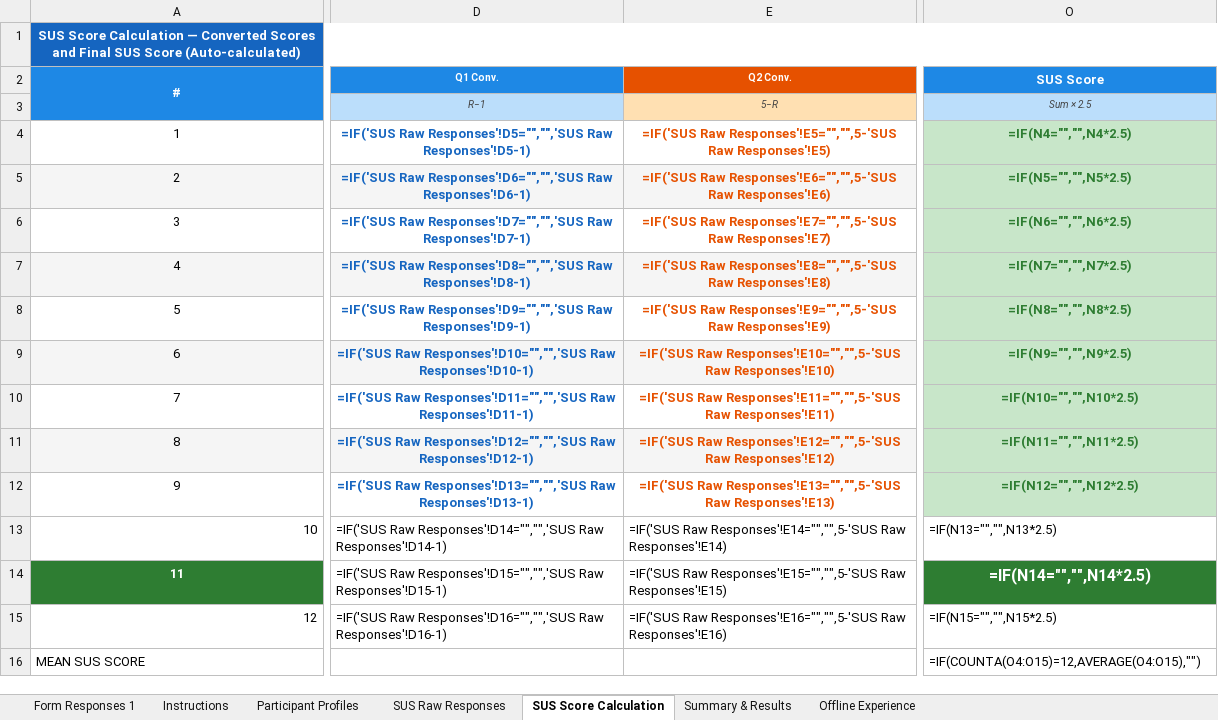
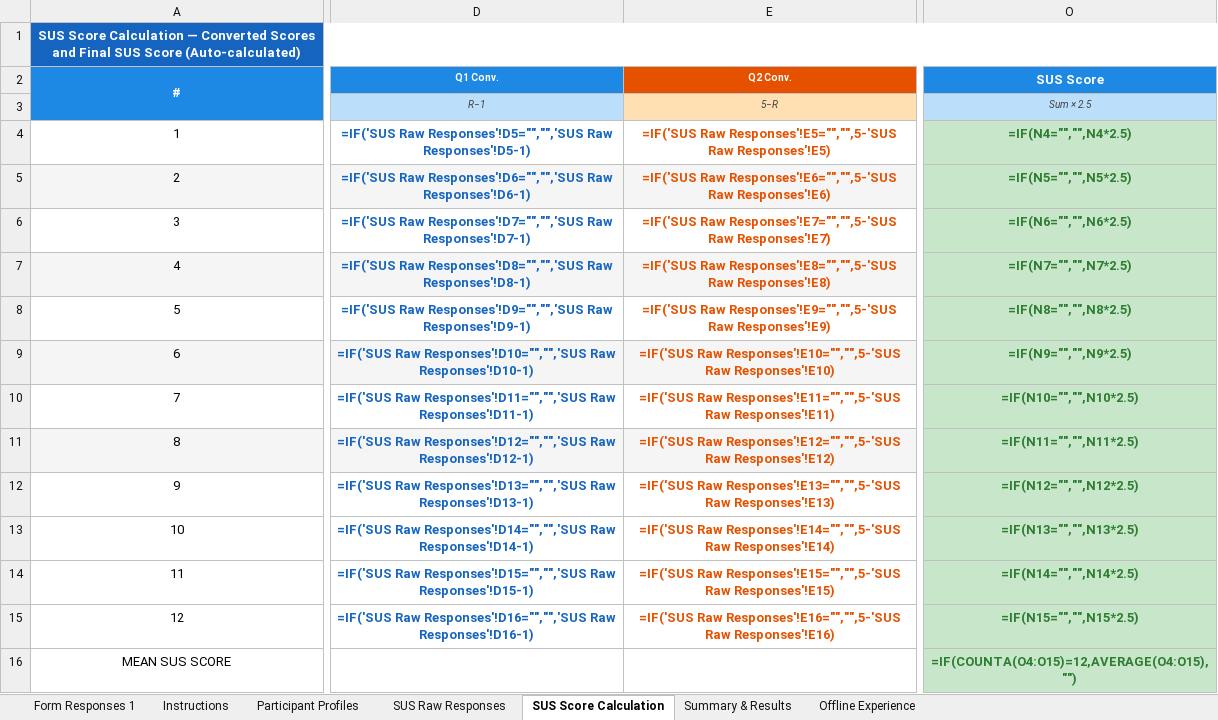
Before and after one commit to yeti2014/IPDC-OSS-platform, an Excel workbook: data/research/SUS_Evaluation_IPDC_OSS.xlsx, sheet SUS Score Calculation, drawn as a sheet; only a part is shown, gaps mark what is left out; values as stored, in another font and other column widths than the file's, no borders; formulas without a stored value are shown as written; the diff covers the shown part only; the diff names each change by its address in the sheet, - before the commit and + after, or states it on an @@ line.

```diff
--- a/data/research/SUS_Evaluation_IPDC_OSS.xlsx (sheet SUS Score Calculation)
+++ b/data/research/SUS_Evaluation_IPDC_OSS.xlsx (sheet SUS Score Calculation)
-A13 alignment: right
+A13 alignment: center
@@ D13:O13 alignment: left → center, bold: off → on @@
-D13:D15 text colour: black
+D13:D15 text colour: #1565C0
-E13:E15 text colour: black
+E13:E15 text colour: #E65100
@@ O13 fill: none → #C8E6C9, text colour: black → #2E7D32 @@
@@ A14 fill: #2E7D32 → none, bold: on → off, text colour: #FFFFFF → black @@
@@ D14:E14 alignment: left → center, bold: off → on @@
@@ O14 fill: #2E7D32 → #C8E6C9, text colour: #FFFFFF → #2E7D32, text size: smaller @@
-A15 alignment: right
+A15 alignment: center
@@ D15:O15 alignment: left → center, bold: off → on @@
@@ O15:O16 fill: none → #C8E6C9, text colour: black → #2E7D32 @@
-A16 alignment: left
+A16 alignment: center
@@ O16 bold: off → on, alignment: left → center @@
```
Also changed, not shown: cell formats elsewhere in this sheet, sheet SUS Raw Responses, sheet Summary & Results, sheet Offline Experience, sheet Participant Profiles, charts or pictures.
